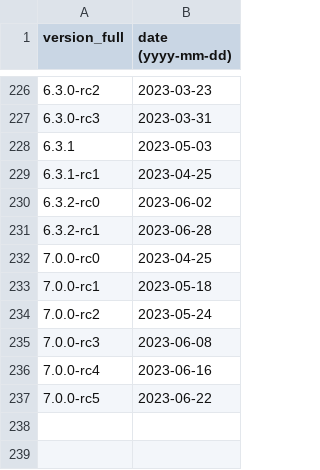
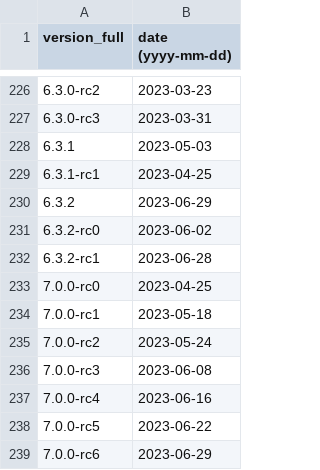
Before and after one commit to maaaaz/third-parties-version-history, a CSV file: MongoDB/mongodb.csv, drawn as a sheet; only a part is shown, gaps mark what is left out.

```diff
--- a/MongoDB/mongodb.csv
+++ b/MongoDB/mongodb.csv
@@ -229,2 +229,3 @@
 "6.3.1-rc1";"2023-04-25"
+"6.3.2";"2023-06-29"
 "6.3.2-rc0";"2023-06-02"
@@ -237 +238,2 @@
 "7.0.0-rc5";"2023-06-22"
+"7.0.0-rc6";"2023-06-29"
```
Also changed, not shown: Microsoft Edge Chromium/edge.csv.
